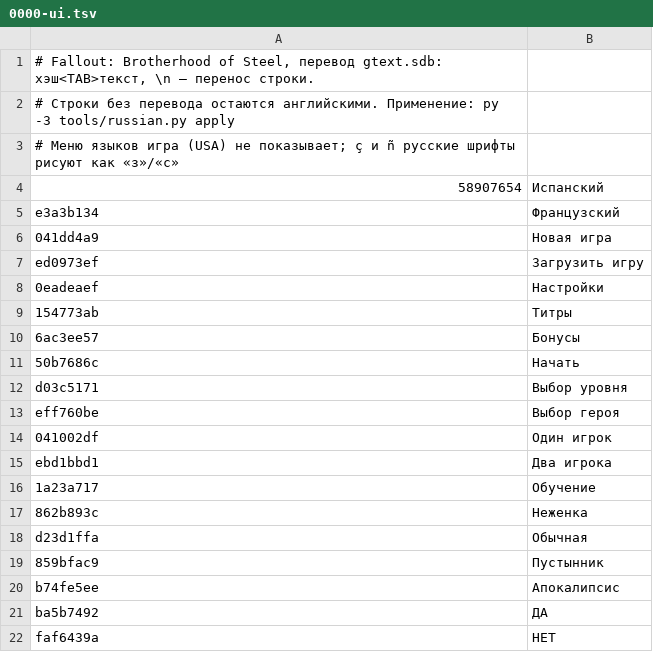
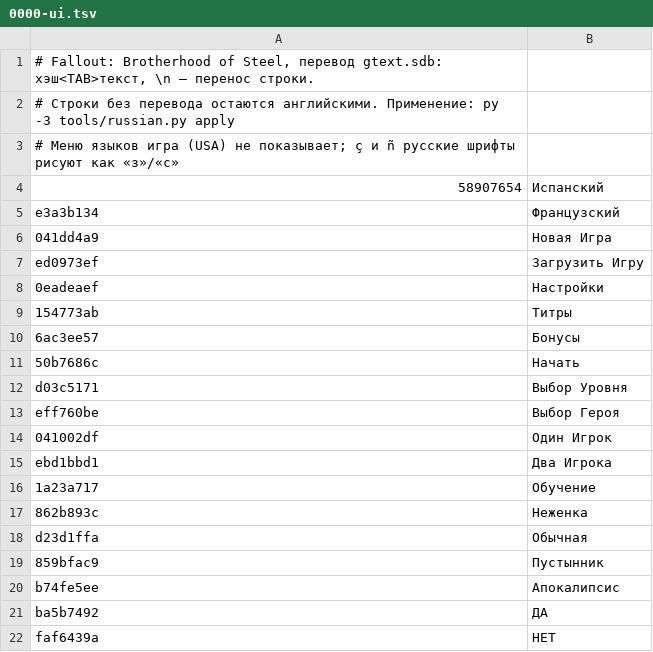
Before and after one commit to pumorizzz/falloutbos-recomp, a TSV file: tools/ru/gtext/0000-ui.tsv, drawn as a sheet.

```diff
--- a/tools/ru/gtext/0000-ui.tsv
+++ b/tools/ru/gtext/0000-ui.tsv
@@ -5,4 +5,4 @@
 e3a3b134	Французский
-041dd4a9	Новая игра
-ed0973ef	Загрузить игру
+041dd4a9	Новая Игра
+ed0973ef	Загрузить Игру
 0eadeaef	Настройки
@@ -11,6 +11,6 @@ ed0973ef	Загрузить игру
 50b7686c	Начать
-d03c5171	Выбор уровня
-eff760be	Выбор героя
-041002df	Один игрок
-ebd1bbd1	Два игрока
+d03c5171	Выбор Уровня
+eff760be	Выбор Героя
+041002df	Один Игрок
+ebd1bbd1	Два Игрока
 1a23a717	Обучение
```
Also changed, not shown: tools/ru/gtext/1351.tsv, tools/ru/gtext/1501.tsv, 15 other files.
